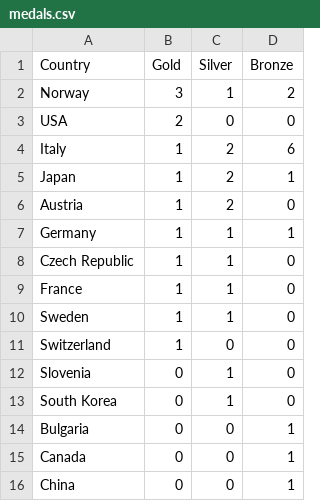
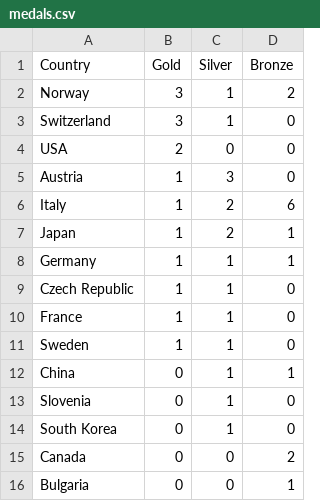
Before and after one commit to tschiappa/2026_IEP_Olympics, a CSV file: data/medals.csv, drawn as a sheet; removed rows and columns are numbered as before the commit, all else as after; the diff names each change by its address in the sheet, - before the commit and + after, or states it on an @@ line.

```diff
--- a/data/medals.csv
+++ b/data/medals.csv
+row 3: Switzerland | 3 | 1 | 0
+row 5: Austria | 1 | 3 | 0
-row 6: Austria | 1 | 2 | 0
-row 11: Switzerland | 1 | 0 | 0
+row 12: China | 0 | 1 | 1
+row 15: Canada | 0 | 0 | 2
-row 15: Canada | 0 | 0 | 1
-row 16: China | 0 | 0 | 1
```
Also changed, not shown: 1 other file.
